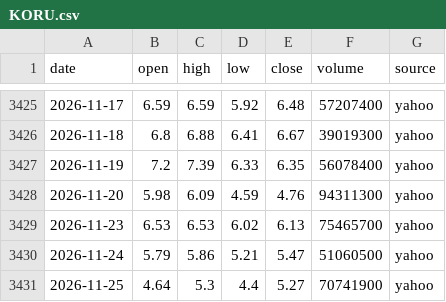
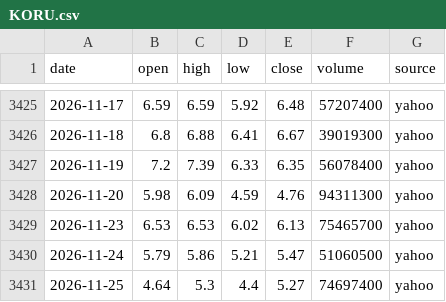
Before and after one commit to ksh-develop/etf-price-feed, a CSV file: data/daily/KORU.csv, drawn as a sheet; only a part is shown, gaps mark what is left out.

```diff
--- a/data/daily/KORU.csv
+++ b/data/daily/KORU.csv
@@ -3430,2 +3430,2 @@ date,open,high,low,close,volume,source
 2026-11-24,5.79,5.86,5.21,5.47,51060500,yahoo
-2026-11-25,4.64,5.3,4.4,5.27,70741900,yahoo
+2026-11-25,4.64,5.3,4.4,5.27,74697400,yahoo
```
Also changed, not shown: data/daily/ANT.csv, data/daily/QLD.csv, 13 other files.
